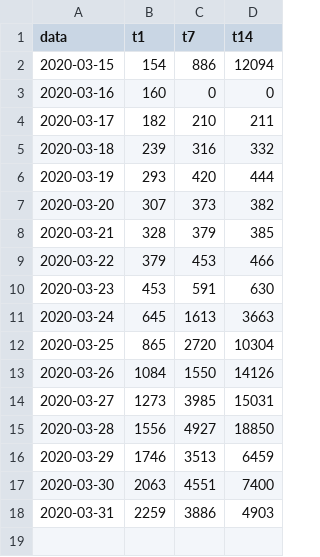
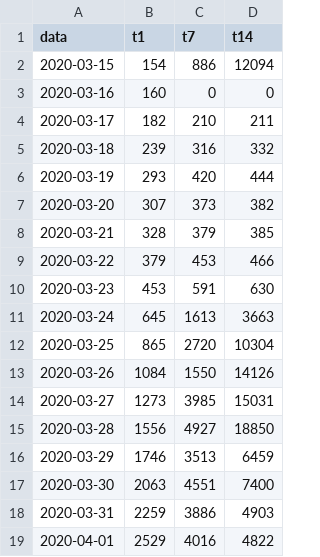
Before and after one commit to sorin-bolos/covid19, a CSV file: predictii_cumulat.csv, drawn as a sheet.

```diff
--- a/predictii_cumulat.csv
+++ b/predictii_cumulat.csv
@@ -18 +18,2 @@ data,t1,t7,t14
 2020-03-31,2259,3886,4903
+2020-04-01,2529,4016,4822
```
Also changed, not shown: pacienti_agg.csv, 14 other files.
